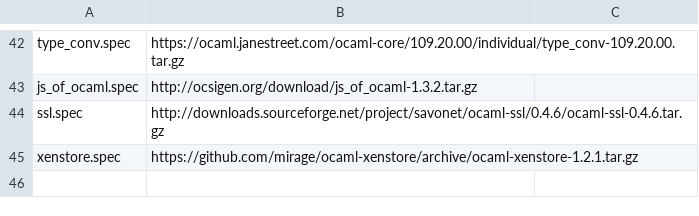
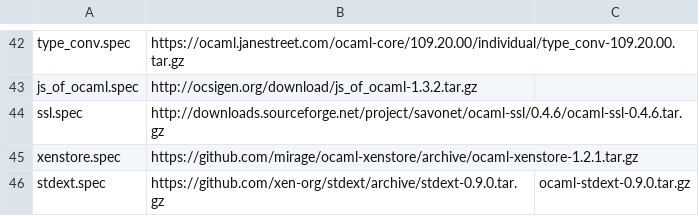
Before and after one commit to xenserver/buildroot, a CSV file: sources.csv, drawn as a sheet; only a part is shown, gaps mark what is left out.

Commit message:
Build stdext and forkexecd

```diff
--- a/sources.csv
+++ b/sources.csv
@@ -45 +45,2 @@ ssl.spec,http://downloads.sourceforge.net/project/savonet/ocaml-ssl/0.4.6/ocaml-
 xenstore.spec,https://github.com/mirage/ocaml-xenstore/archive/ocaml-xenstore-1.2.1.tar.gz,
+stdext.spec,https://github.com/xen-org/stdext/archive/stdext-0.9.0.tar.gz,ocaml-stdext-0.9.0.tar.gz
```
Also changed, not shown: 3 other files.
